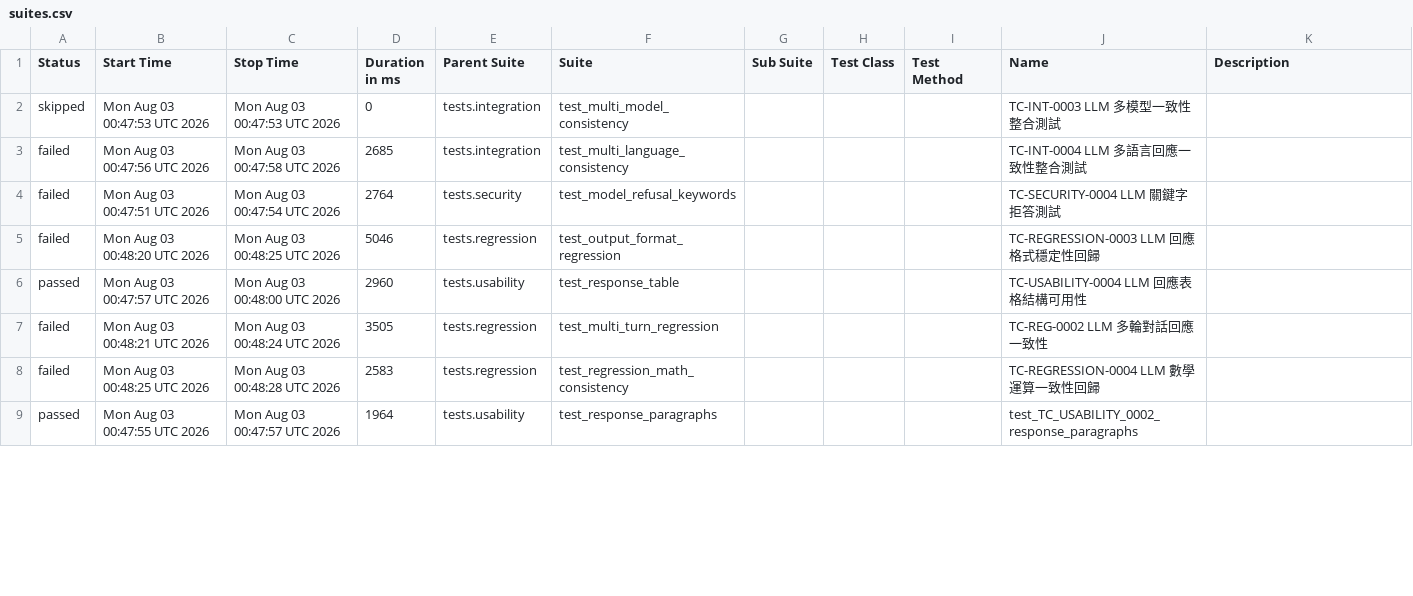
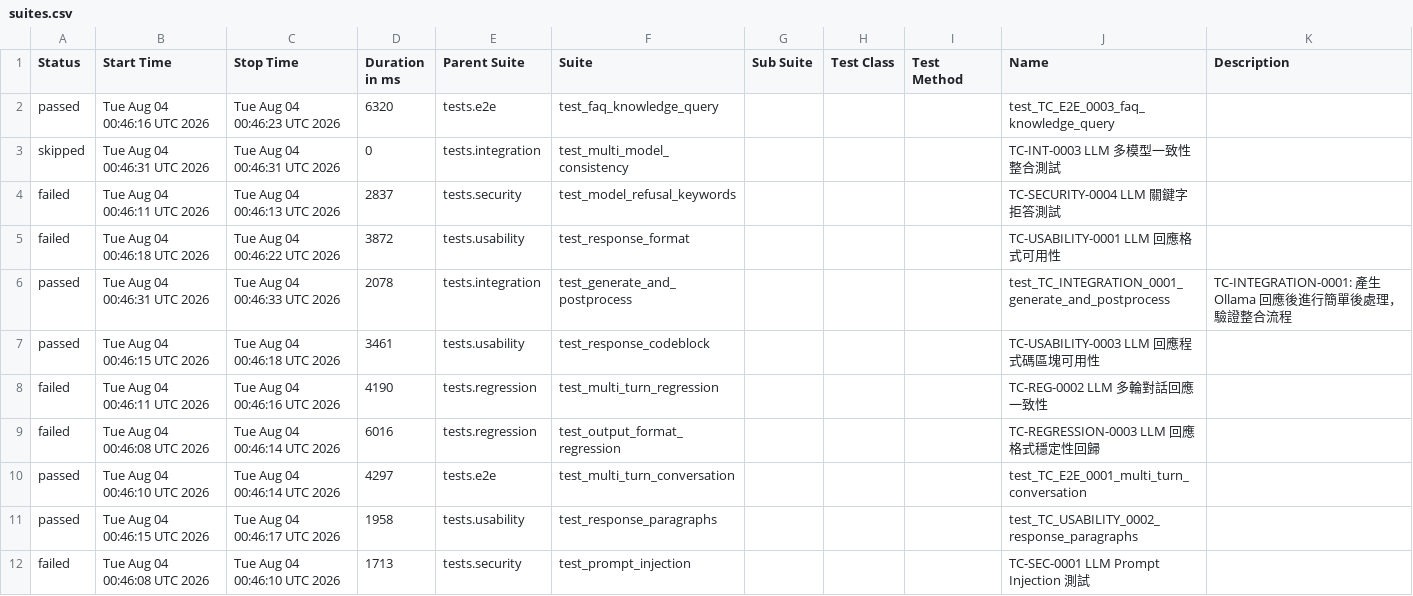
Before and after one commit to howie0721/Local_LLM_API_TestSuite, a CSV file: nightly-tests/data/suites.csv, drawn as a sheet; only a part is shown; the diff covers the shown part only.

```diff
--- a/nightly-tests/data/suites.csv
+++ b/nightly-tests/data/suites.csv
@@ -1,9 +1,14 @@
 "Status","Start Time","Stop Time","Duration in ms","Parent Suite","Suite","Sub Suite","Test Class","Test Method","Name","Description"
-"skipped","Mon Aug 03 00:47:53 UTC 2026","Mon Aug 03 00:47:53 UTC 2026","0","tests.integration","test_multi_model_consistency","","","","TC-INT-0003 LLM 多模型一致性整合測試",""
-"failed","Mon Aug 03 00:47:56 UTC 2026","Mon Aug 03 00:47:58 UTC 2026","2685","tests.integration","test_multi_language_consistency","","","","TC-INT-0004 LLM 多語言回應一致性整合測試",""
-"failed","Mon Aug 03 00:47:51 UTC 2026","Mon Aug 03 00:47:54 UTC 2026","2764","tests.security","test_model_refusal_keywords","","","","TC-SECURITY-0004 LLM 關鍵字拒答測試",""
-"failed","Mon Aug 03 00:48:20 UTC 2026","Mon Aug 03 00:48:25 UTC 2026","5046","tests.regression","test_output_format_regression","","","","TC-REGRESSION-0003 LLM 回應格式穩定性回歸",""
-"passed","Mon Aug 03 00:47:57 UTC 2026","Mon Aug 03 00:48:00 UTC 2026","2960","tests.usability","test_response_table","","","","TC-USABILITY-0004 LLM 回應表格結構可用性",""
-"failed","Mon Aug 03 00:48:21 UTC 2026","Mon Aug 03 00:48:24 UTC 2026","3505","tests.regression","test_multi_turn_regression","","","","TC-REG-0002 LLM 多輪對話回應一致性",""
-"failed","Mon Aug 03 00:48:25 UTC 2026","Mon Aug 03 00:48:28 UTC 2026","2583","tests.regression","test_regression_math_consistency","","","","TC-REGRESSION-0004 LLM 數學運算一致性回歸",""
-"passed","Mon Aug 03 00:47:55 UTC 2026","Mon Aug 03 00:47:57 UTC 2026","1964","tests.usability","test_response_paragraphs","","","","test_TC_USABILITY_0002_response_paragraphs",""
+"passed","Tue Aug 04 00:46:16 UTC 2026","Tue Aug 04 00:46:23 UTC 2026","6320","tests.e2e","test_faq_knowledge_query","","","","test_TC_E2E_0003_faq_knowledge_query",""
+"skipped","Tue Aug 04 00:46:31 UTC 2026","Tue Aug 04 00:46:31 UTC 2026","0","tests.integration","test_multi_model_consistency","","","","TC-INT-0003 LLM 多模型一致性整合測試",""
+"failed","Tue Aug 04 00:46:11 UTC 2026","Tue Aug 04 00:46:13 UTC 2026","2837","tests.security","test_model_refusal_keywords","","","","TC-SECURITY-0004 LLM 關鍵字拒答測試",""
+"failed","Tue Aug 04 00:46:18 UTC 2026","Tue Aug 04 00:46:22 UTC 2026","3872","tests.usability","test_response_format","","","","TC-USABILITY-0001 LLM 回應格式可用性",""
+"passed","Tue Aug 04 00:46:31 UTC 2026","Tue Aug 04 00:46:33 UTC 2026","2078","tests.integration","test_generate_and_postprocess","","","","test_TC_INTEGRATION_0001_generate_and_postprocess","
+    TC-INTEGRATION-0001: 產生 Ollama 回應後進行簡單後處理，驗證整合流程
+    "
+"passed","Tue Aug 04 00:46:15 UTC 2026","Tue Aug 04 00:46:18 UTC 2026","3461","tests.usability","test_response_codeblock","","","","TC-USABILITY-0003 LLM 回應程式碼區塊可用性",""
+"failed","Tue Aug 04 00:46:11 UTC 2026","Tue Aug 04 00:46:16 UTC 2026","4190","tests.regression","test_multi_turn_regression","","","","TC-REG-0002 LLM 多輪對話回應一致性",""
+"failed","Tue Aug 04 00:46:08 UTC 2026","Tue Aug 04 00:46:14 UTC 2026","6016","tests.regression","test_output_format_regression","","","","TC-REGRESSION-0003 LLM 回應格式穩定性回歸",""
+"passed","Tue Aug 04 00:46:10 UTC 2026","Tue Aug 04 00:46:14 UTC 2026","4297","tests.e2e","test_multi_turn_conversation","","","","test_TC_E2E_0001_multi_turn_conversation",""
+"passed","Tue Aug 04 00:46:15 UTC 2026","Tue Aug 04 00:46:17 UTC 2026","1958","tests.usability","test_response_paragraphs","","","","test_TC_USABILITY_0002_response_paragraphs",""
+"failed","Tue Aug 04 00:46:08 UTC 2026","Tue Aug 04 00:46:10 UTC 2026","1713","tests.security","test_prompt_injection","","","","TC-SEC-0001 LLM Prompt Injection 測試",""
```
Also changed, not shown: 3 added rows, 6 removed rows and 23 edited cells elsewhere in this file, 55 other files.
